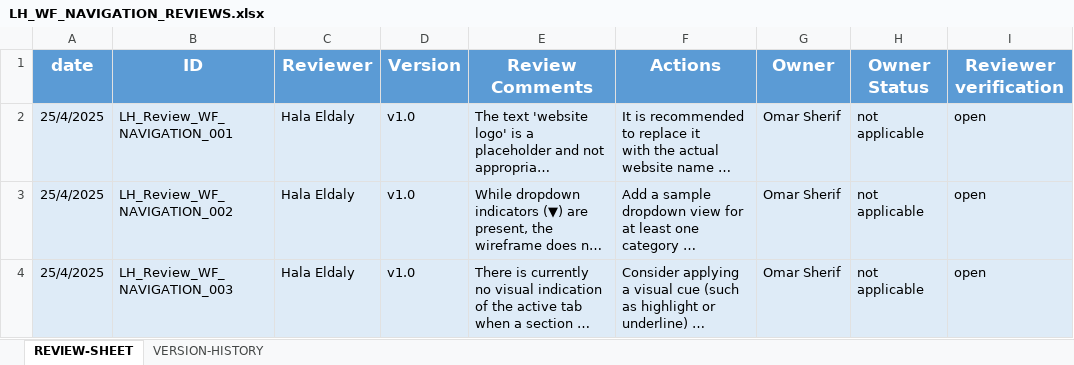
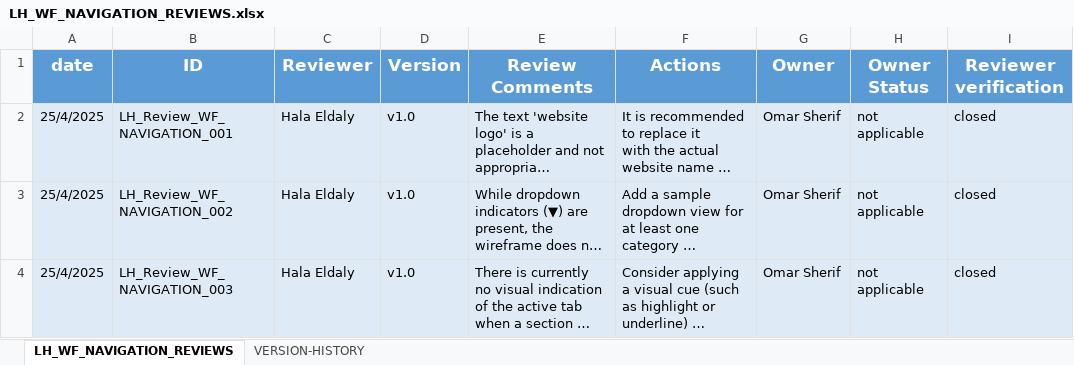
Before and after one commit to EmanAbusalim/Group-3-Learning-hub, an Excel workbook: LH_REVIEWS/LH_WF_NAVIGATION_REVIEWS.xlsx, sheet LH_WF_NAVIGATION_REVIEWS, drawn as a sheet; long unchanged cells end in …; values as stored, in another font and other column widths than the file's, no borders; the diff names each change by its address in the sheet, - before the commit and + after, or states it on an @@ line.

Commit message:
v1.2 All reviewer verifications are closed, and the file tab is renamed

```diff
--- a/LH_REVIEWS/LH_WF_NAVIGATION_REVIEWS.xlsx (sheet LH_WF_NAVIGATION_REVIEWS)
+++ b/LH_REVIEWS/LH_WF_NAVIGATION_REVIEWS.xlsx (sheet LH_WF_NAVIGATION_REVIEWS)
-sheet tab: REVIEW-SHEET
+sheet tab: LH_WF_NAVIGATION_REVIEWS
-I2:I4 (Reviewer verification): open
+I2:I4 (Reviewer verification): closed
```
Also changed, not shown: sheet VERSION-HISTORY.
